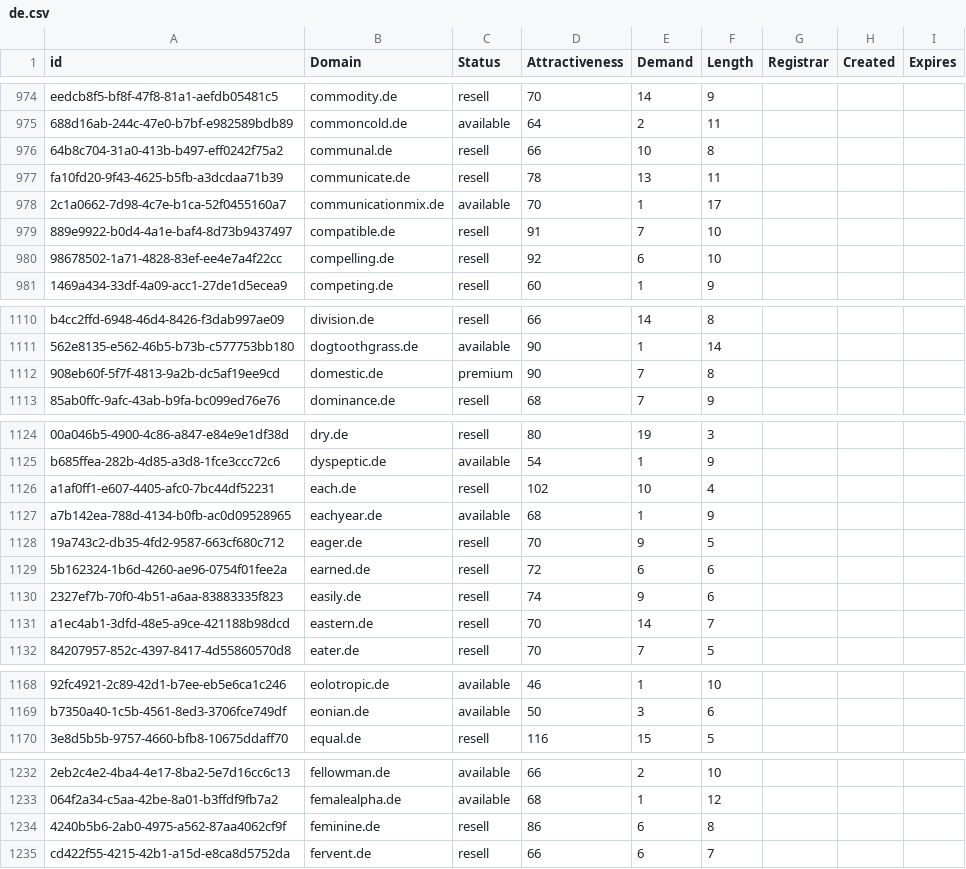
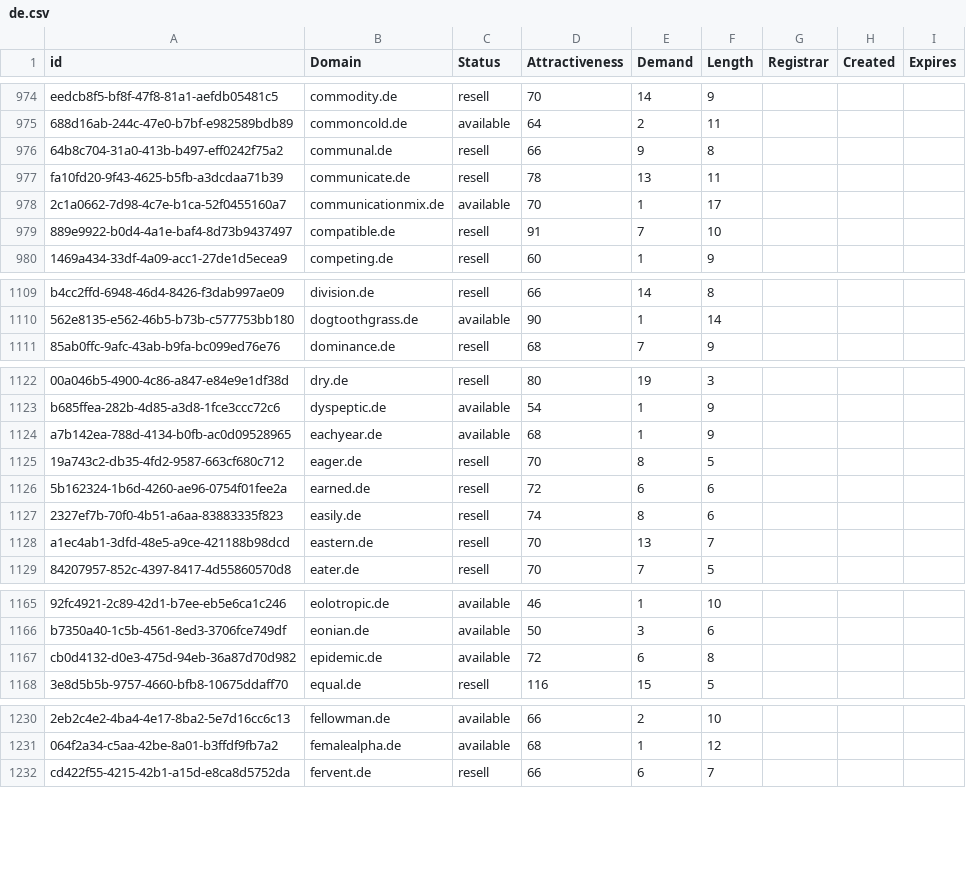
Before and after one commit to UniqueDomains/de-oneword-domains, a CSV file: de.csv, drawn as a sheet; only a part is shown, gaps mark what is left out; removed rows and columns are numbered as before the commit, all else as after; the diff covers the shown part only; the diff names each change by its address in the sheet, - before the commit and + after, or states it on an @@ line.

Commit message:
Domains update

```diff
--- a/de.csv
+++ b/de.csv
-E976 (Demand): 10
+E976 (Demand): 9
-row 980: 98678502-1a71-4828-83ef-ee4e7a4f22cc | compelling.de | resell | 92 | 6 | 10
-row 1112: 908eb60f-5f7f-4813-9a2b-dc5af19ee9cd | domestic.de | premium | 90 | 7 | 8
-row 1126: a1af0ff1-e607-4405-afc0-7bc44df52231 | each.de | resell | 102 | 10 | 4
-E1125 (Demand): 9
+E1125 (Demand): 8
-E1127 (Demand): 9
+E1127 (Demand): 8
-E1128 (Demand): 14
+E1128 (Demand): 13
+row 1167: cb0d4132-d0e3-475d-94eb-36a87d70d982 | epidemic.de | available | 72 | 6 | 8
-row 1234: 4240b5b6-2ab0-4975-a562-87aa4062cf9f | feminine.de | resell | 86 | 6 | 8
```
Also changed, not shown: 1 removed row and 29 edited cells elsewhere in this file, 2 other files.
